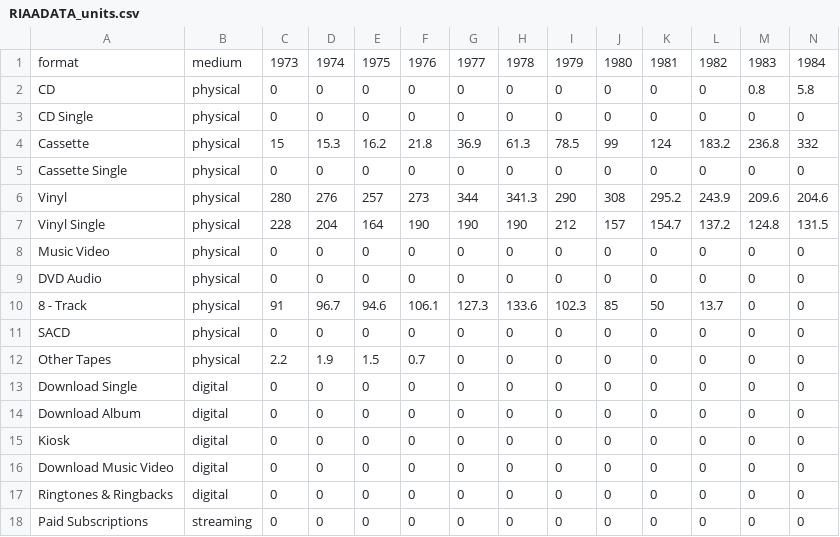
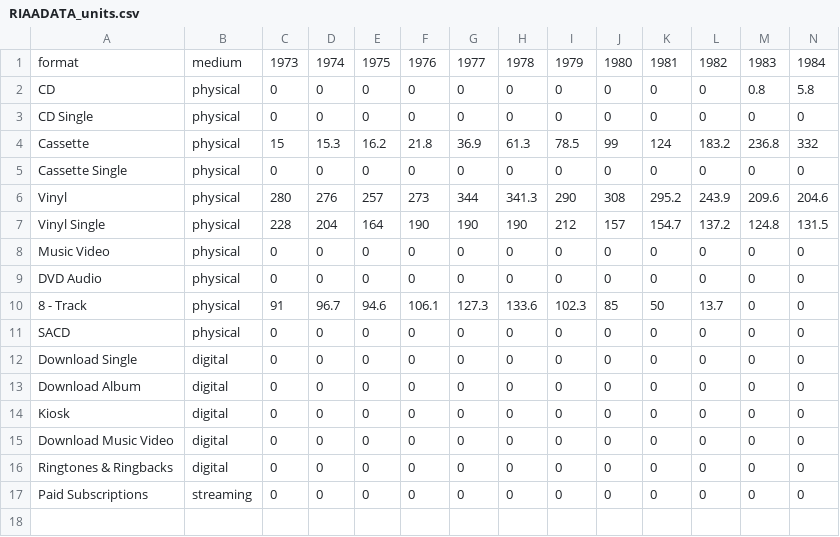
Before and after one commit to jasonjyu/cs171-pr-riaamusicsales, a CSV file: data/RIAADATA_units.csv, drawn as a sheet; only a part is shown; rows hold the shown columns only; the diff names each change by its address in the sheet, - before the commit and + after, or states it on an @@ line.

```diff
--- a/data/RIAADATA_units.csv
+++ b/data/RIAADATA_units.csv
-row 12: Other Tapes | physical | 2.2 | 1.9 | 1.5 | 0.7 | 0 | 0 | 0 | 0 | 0 | 0 | 0 | 0
```
Also changed, not shown: data/RIAADATA_value.csv, data/RIAADATA_value_inflation_adjusted.csv.
